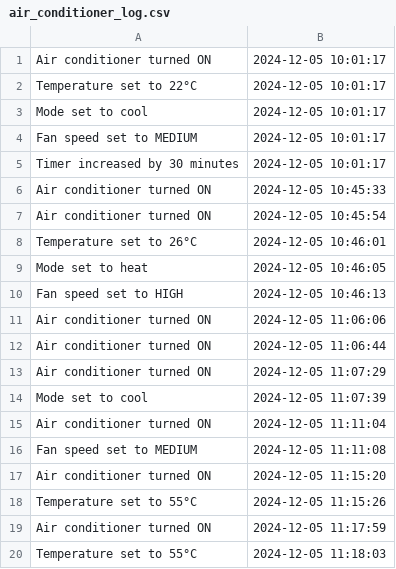
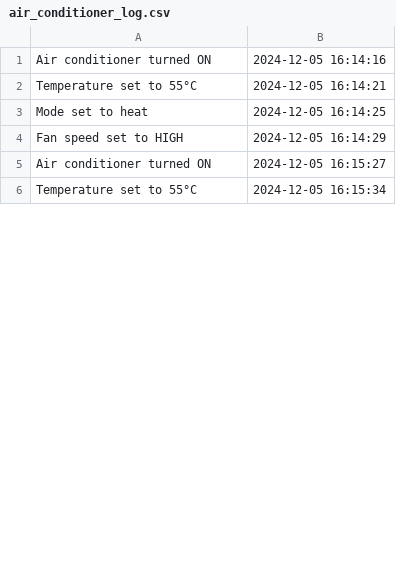
Before and after one commit to CleanCodeCleanLifeThisCodeNotMine/Module2CaseStudy, a CSV file: air_conditioner_log.csv, drawn as a sheet; only a part is shown; the diff covers the shown part only.

```diff
--- a/air_conditioner_log.csv
+++ b/air_conditioner_log.csv
@@ -1,20 +1,6 @@
-Air conditioner turned ON,2024-12-05 10:01:17
-Temperature set to 22°C,2024-12-05 10:01:17
-Mode set to cool,2024-12-05 10:01:17
-Fan speed set to MEDIUM,2024-12-05 10:01:17
-Timer increased by 30 minutes,2024-12-05 10:01:17
-Air conditioner turned ON,2024-12-05 10:45:33
-Air conditioner turned ON,2024-12-05 10:45:54
-Temperature set to 26°C,2024-12-05 10:46:01
-Mode set to heat,2024-12-05 10:46:05
-Fan speed set to HIGH,2024-12-05 10:46:13
-Air conditioner turned ON,2024-12-05 11:06:06
-Air conditioner turned ON,2024-12-05 11:06:44
-Air conditioner turned ON,2024-12-05 11:07:29
-Mode set to cool,2024-12-05 11:07:39
-Air conditioner turned ON,2024-12-05 11:11:04
-Fan speed set to MEDIUM,2024-12-05 11:11:08
-Air conditioner turned ON,2024-12-05 11:15:20
-Temperature set to 55°C,2024-12-05 11:15:26
-Air conditioner turned ON,2024-12-05 11:17:59
-Temperature set to 55°C,2024-12-05 11:18:03
+Air conditioner turned ON,2024-12-05 16:14:16
+Temperature set to 55°C,2024-12-05 16:14:21
+Mode set to heat,2024-12-05 16:14:25
+Fan speed set to HIGH,2024-12-05 16:14:29
+Air conditioner turned ON,2024-12-05 16:15:27
+Temperature set to 55°C,2024-12-05 16:15:34
```
Also changed, not shown: 1 added row and 14 removed rows elsewhere in this file, 5 other files.
